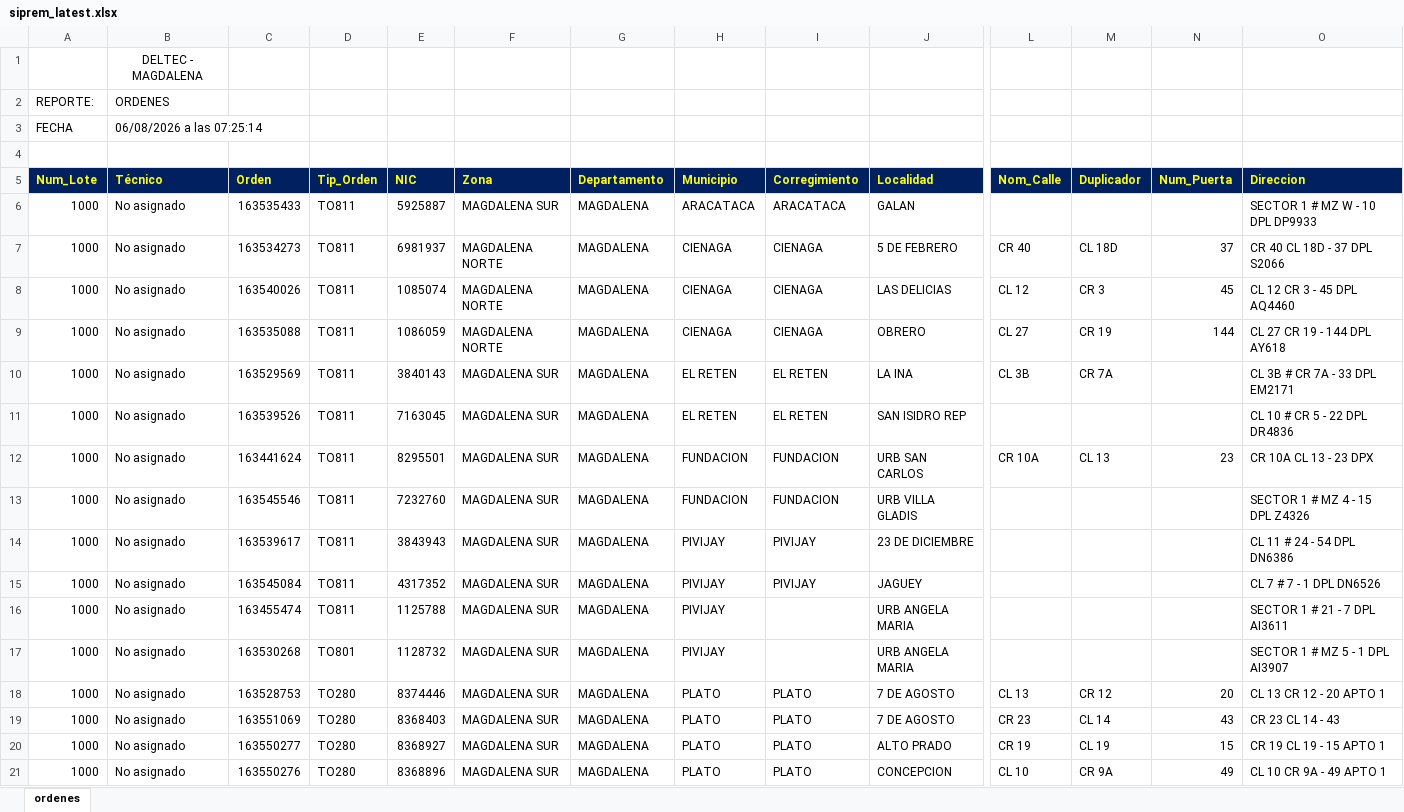
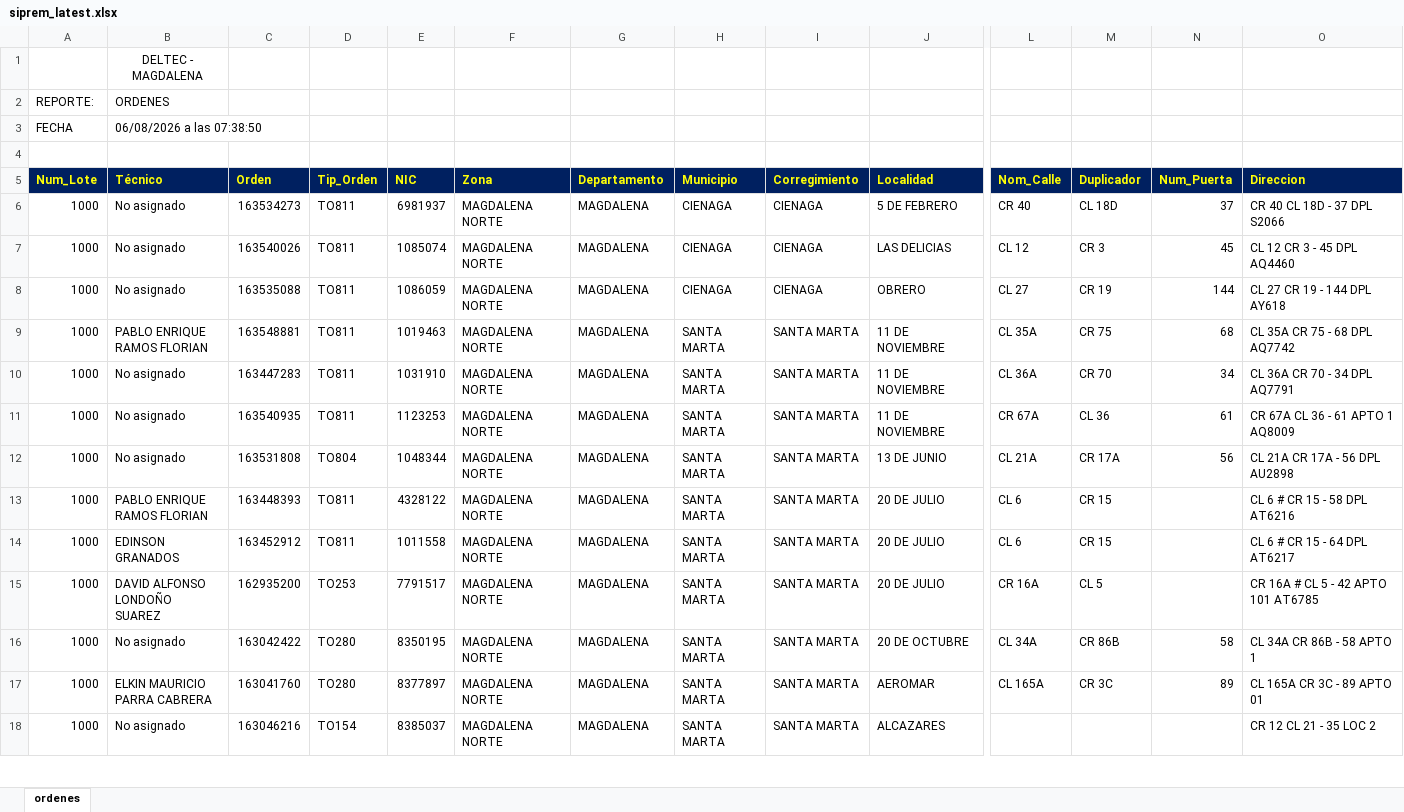
Before and after one commit to vikano27-debug/Dashboard_ING_VOA, an Excel workbook: siprem_latest.xlsx, sheet ordenes, drawn as a sheet; only a part is shown, gaps mark what is left out; the shorter side is filled out with more unchanged rows; values as stored, in another font and other column widths than the file's, no borders; removed rows and columns are numbered as before the commit, all else as after; rows hold the shown columns only; the diff covers the shown part only; the diff names each change by its address in the sheet, - before the commit and + after, or states it on an @@ line.

Commit message:
Actualizacion automatica SIPREM y Casuistica

```diff
--- a/siprem_latest.xlsx (sheet ordenes)
+++ b/siprem_latest.xlsx (sheet ordenes)
-B3 (Técnico): 06/08/2026 a las 07:25:14
+B3 (Técnico): 06/08/2026 a las 07:38:50
-row 6: 1000 | No asignado | 163535433 | TO811 | 5925887 | MAGDALENA SUR | MAGDALENA | ARACATACA | ARACATACA | GALAN |  |  |  | SECTOR 1 # MZ W - 10 DPL DP9933
-row 10: 1000 | No asignado | 163529569 | TO811 | 3840143 | MAGDALENA SUR | MAGDALENA | EL RETEN | EL RETEN | LA INA | CL 3B | CR 7A |  | CL 3B # CR 7A - 33 DPL EM2171
-row 11: 1000 | No asignado | 163539526 | TO811 | 7163045 | MAGDALENA SUR | MAGDALENA | EL RETEN | EL RETEN | SAN ISIDRO REP |  |  |  | CL 10 # CR 5 - 22 DPL DR4836
-row 12: 1000 | No asignado | 163441624 | TO811 | 8295501 | MAGDALENA SUR | MAGDALENA | FUNDACION | FUNDACION | URB SAN CARLOS | CR 10A | CL 13 | 23 | CR 10A CL 13 - 23 DPX
-row 13: 1000 | No asignado | 163545546 | TO811 | 7232760 | MAGDALENA SUR | MAGDALENA | FUNDACION | FUNDACION | URB VILLA GLADIS |  |  |  | SECTOR 1 # MZ 4 - 15 DPL Z4326
-row 14: 1000 | No asignado | 163539617 | TO811 | 3843943 | MAGDALENA SUR | MAGDALENA | PIVIJAY | PIVIJAY | 23 DE DICIEMBRE |  |  |  | CL 11 # 24 - 54 DPL DN6386
-row 15: 1000 | No asignado | 163545084 | TO811 | 4317352 | MAGDALENA SUR | MAGDALENA | PIVIJAY | PIVIJAY | JAGUEY |  |  |  | CL 7 # 7 - 1 DPL DN6526
-row 16: 1000 | No asignado | 163455474 | TO811 | 1125788 | MAGDALENA SUR | MAGDALENA | PIVIJAY |  | URB ANGELA MARIA |  |  |  | SECTOR 1 # 21 - 7 DPL AI3611
-row 17: 1000 | No asignado | 163530268 | TO801 | 1128732 | MAGDALENA SUR | MAGDALENA | PIVIJAY |  | URB ANGELA MARIA |  |  |  | SECTOR 1 # MZ 5 - 1 DPL AI3907
-row 18: 1000 | No asignado | 163528753 | TO280 | 8374446 | MAGDALENA SUR | MAGDALENA | PLATO | PLATO | 7 DE AGOSTO | CL 13 | CR 12 | 20 | CL 13 CR 12 - 20 APTO 1
-row 19: 1000 | No asignado | 163551069 | TO280 | 8368403 | MAGDALENA SUR | MAGDALENA | PLATO | PLATO | 7 DE AGOSTO | CR 23 | CL 14 | 43 | CR 23 CL 14 - 43
-row 20: 1000 | No asignado | 163550277 | TO280 | 8368927 | MAGDALENA SUR | MAGDALENA | PLATO | PLATO | ALTO PRADO | CR 19 | CL 19 | 15 | CR 19 CL 19 - 15 APTO 1
-row 21: 1000 | No asignado | 163550276 | TO280 | 8368896 | MAGDALENA SUR | MAGDALENA | PLATO | PLATO | CONCEPCION | CL 10 | CR 9A | 49 | CL 10 CR 9A - 49 APTO 1
```
Also changed, not shown: 1 added row, 12 removed rows and 10 edited cells elsewhere in this sheet.
